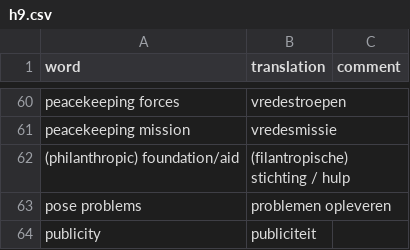
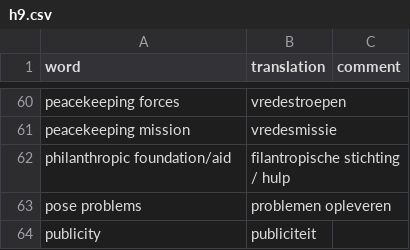
Before and after one commit to twboom/Vocable, a CSV file: data/wordlists/english/focus/vwo5/h9.csv, drawn as a sheet; only a part is shown, gaps mark what is left out.

```diff
--- a/data/wordlists/english/focus/vwo5/h9.csv
+++ b/data/wordlists/english/focus/vwo5/h9.csv
@@ -61,3 +61,3 @@ peacekeeping forces;vredestroepen;
 peacekeeping mission;vredesmissie;
-(philanthropic) foundation/aid;(filantropische) stichting / hulp;
+philanthropic foundation/aid;filantropische stichting / hulp;
 pose problems;problemen opleveren;
```
Also changed, not shown: data/wordlists/english/focus/vwo5/h8.csv.
